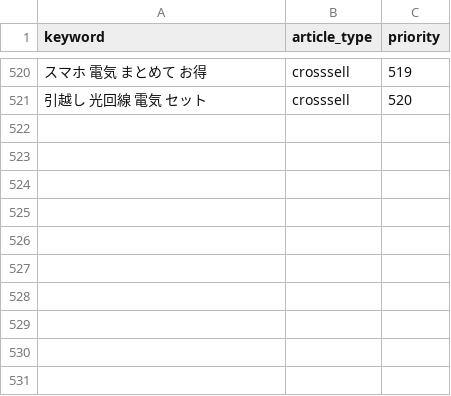
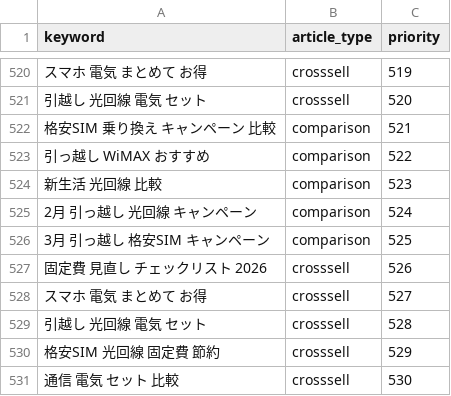
Before and after one commit to felix-jp-studio/blog-affiliate-pipeline, a CSV file: data/keywords.seed.csv, drawn as a sheet; only a part is shown, gaps mark what is left out; the diff names each change by its address in the sheet, - before the commit and + after, or states it on an @@ line.

```diff
--- a/data/keywords.seed.csv
+++ b/data/keywords.seed.csv
+row 522: 格安SIM 乗り換え キャンペーン 比較 | comparison | 521
+row 523: 引っ越し WiMAX おすすめ | comparison | 522
+row 524: 新生活 光回線 比較 | comparison | 523
+row 525: 2月 引っ越し 光回線 キャンペーン | comparison | 524
+row 526: 3月 引っ越し 格安SIM キャンペーン | comparison | 525
+row 527: 固定費 見直し チェックリスト 2026 | crosssell | 526
+row 528: スマホ 電気 まとめて お得 | crosssell | 527
+row 529: 引越し 光回線 電気 セット | crosssell | 528
+row 530: 格安SIM 光回線 固定費 節約 | crosssell | 529
+row 531: 通信 電気 セット 比較 | crosssell | 530
```
Also changed, not shown: 7 other files.
